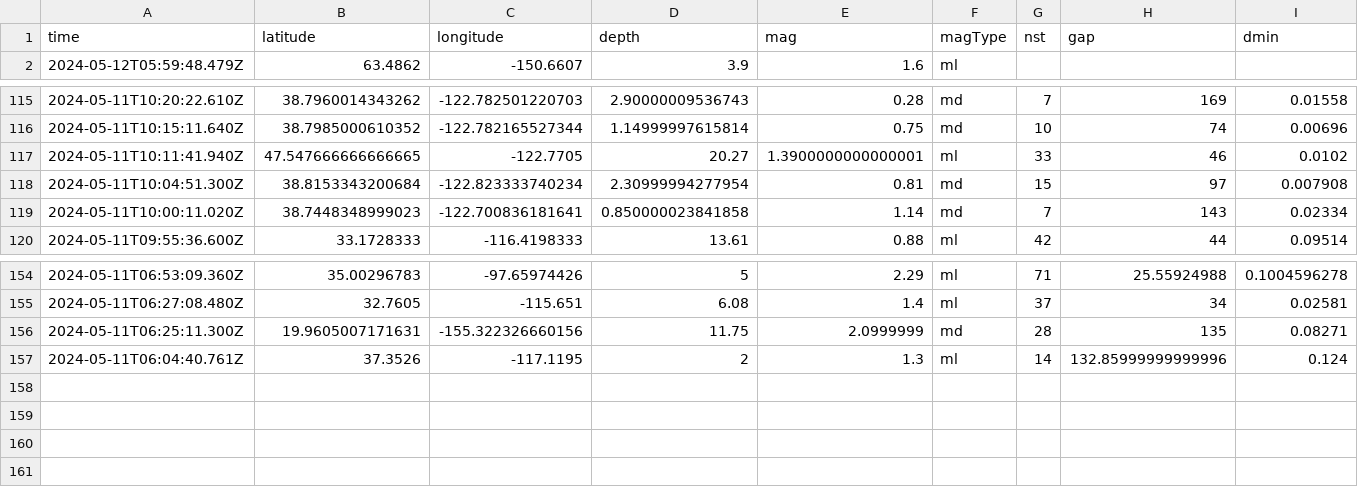
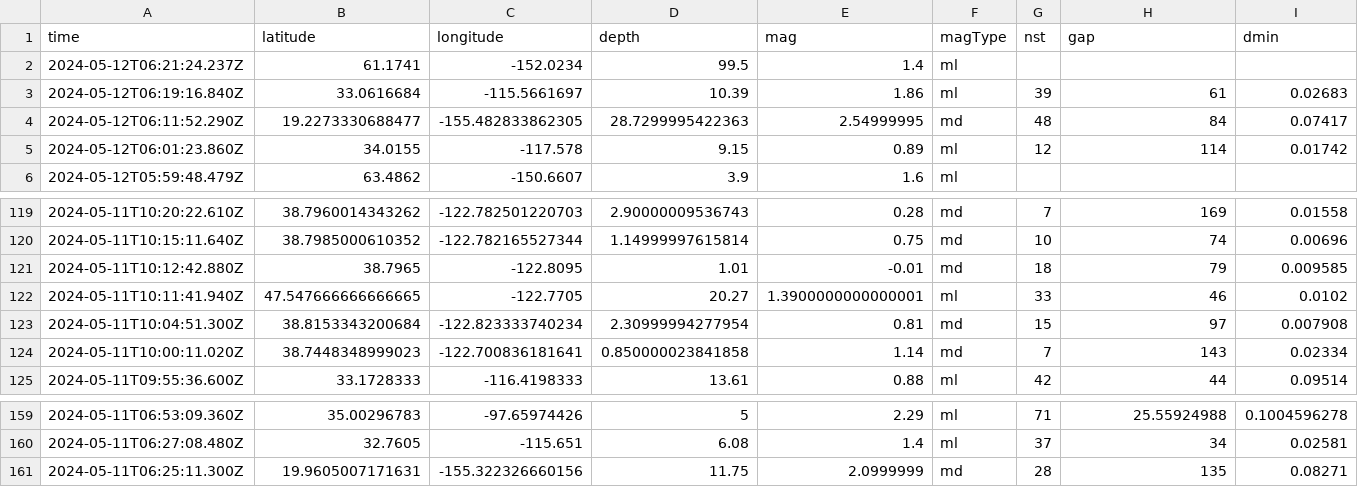
Before and after one commit to carlappen/nicar23-github-actions, a CSV file: usgs_current.csv, drawn as a sheet; only a part is shown, gaps mark what is left out; removed rows and columns are numbered as before the commit, all else as after; rows hold the shown columns only; the diff names each change by its address in the sheet, - before the commit and + after, or states it on an @@ line.

```diff
--- a/usgs_current.csv
+++ b/usgs_current.csv
+row 2: 2024-05-12T06:21:24.237Z | 61.1741 | -152.0234 | 99.5 | 1.4 | ml
+row 3: 2024-05-12T06:19:16.840Z | 33.0616684 | -115.5661697 | 10.39 | 1.86 | ml | 39 | 61 | 0.02683
+row 4: 2024-05-12T06:11:52.290Z | 19.2273330688477 | -155.482833862305 | 28.7299995422363 | 2.54999995 | md | 48 | 84 | 0.07417
+row 5: 2024-05-12T06:01:23.860Z | 34.0155 | -117.578 | 9.15 | 0.89 | ml | 12 | 114 | 0.01742
+row 121: 2024-05-11T10:12:42.880Z | 38.7965 | -122.8095 | 1.01 | -0.01 | md | 18 | 79 | 0.009585
-row 157: 2024-05-11T06:04:40.761Z | 37.3526 | -117.1195 | 2 | 1.3 | ml | 14 | 132.85999999999996 | 0.124
```
